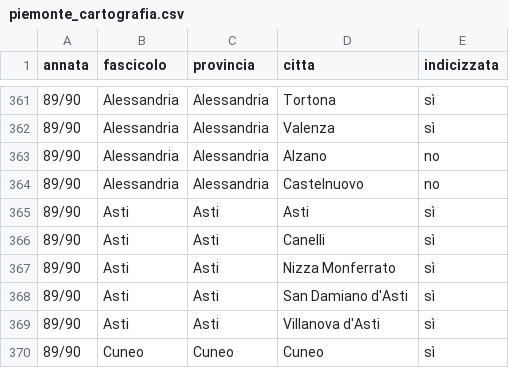
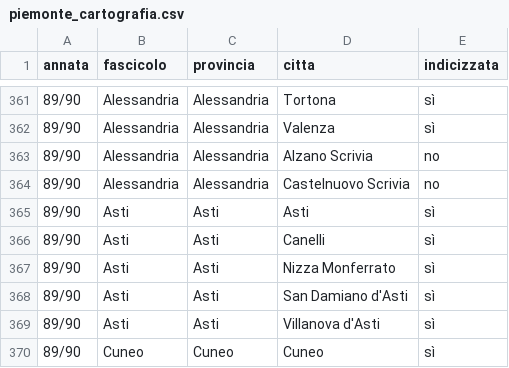
Before and after one commit to RoMu84/TuttoCitta, a CSV file: dati/piemonte_cartografia.csv, drawn as a sheet; only a part is shown, gaps mark what is left out.

```diff
--- a/dati/piemonte_cartografia.csv
+++ b/dati/piemonte_cartografia.csv
@@ -362,4 +362,4 @@ annata,fascicolo,provincia,citta,indicizzata
 89/90,Alessandria,Alessandria,Valenza,sì
-89/90,Alessandria,Alessandria,Alzano,no
-89/90,Alessandria,Alessandria,Castelnuovo,no
+89/90,Alessandria,Alessandria,Alzano Scrivia,no
+89/90,Alessandria,Alessandria,Castelnuovo Scrivia,no
 89/90,Asti,Asti,Asti,sì
```
Also changed, not shown: dati/comuni_per_fascicolo.csv, dati/emilia-romagna_cartografia.csv, 28 other files.
